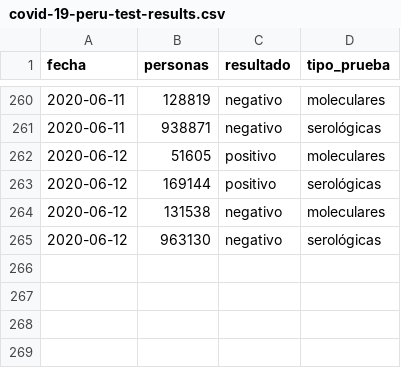
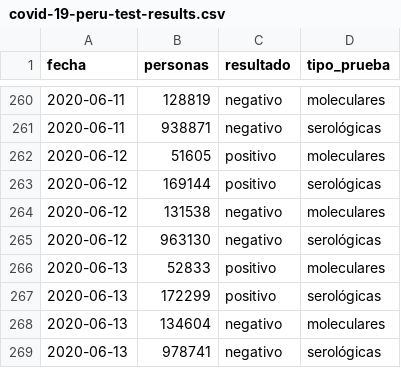
Before and after one commit to jmcastagnetto/covid-19-peru-data, a CSV file: datos/covid-19-peru-test-results.csv, drawn as a sheet; only a part is shown, gaps mark what is left out; the diff names each change by its address in the sheet, - before the commit and + after, or states it on an @@ line.

```diff
--- a/datos/covid-19-peru-test-results.csv
+++ b/datos/covid-19-peru-test-results.csv
+row 266: 2020-06-13 | 52833 | positivo | moleculares
+row 267: 2020-06-13 | 172299 | positivo | serológicas
+row 268: 2020-06-13 | 134604 | negativo | moleculares
+row 269: 2020-06-13 | 978741 | negativo | serológicas
```
Also changed, not shown: datos/covid-19-peru-camas-uci.csv, datos/covid-19-peru-data-con-ubigeos.csv, 14 other files.
